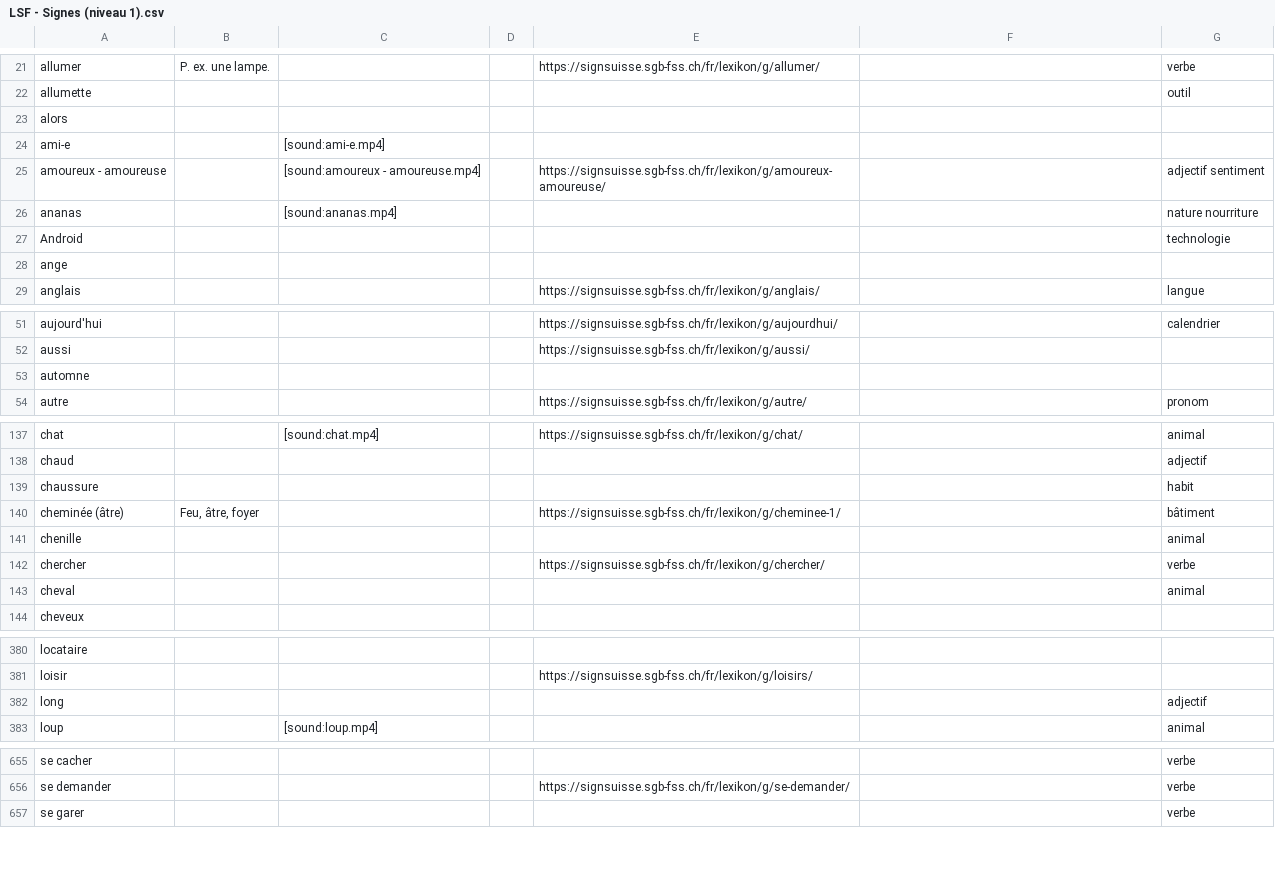
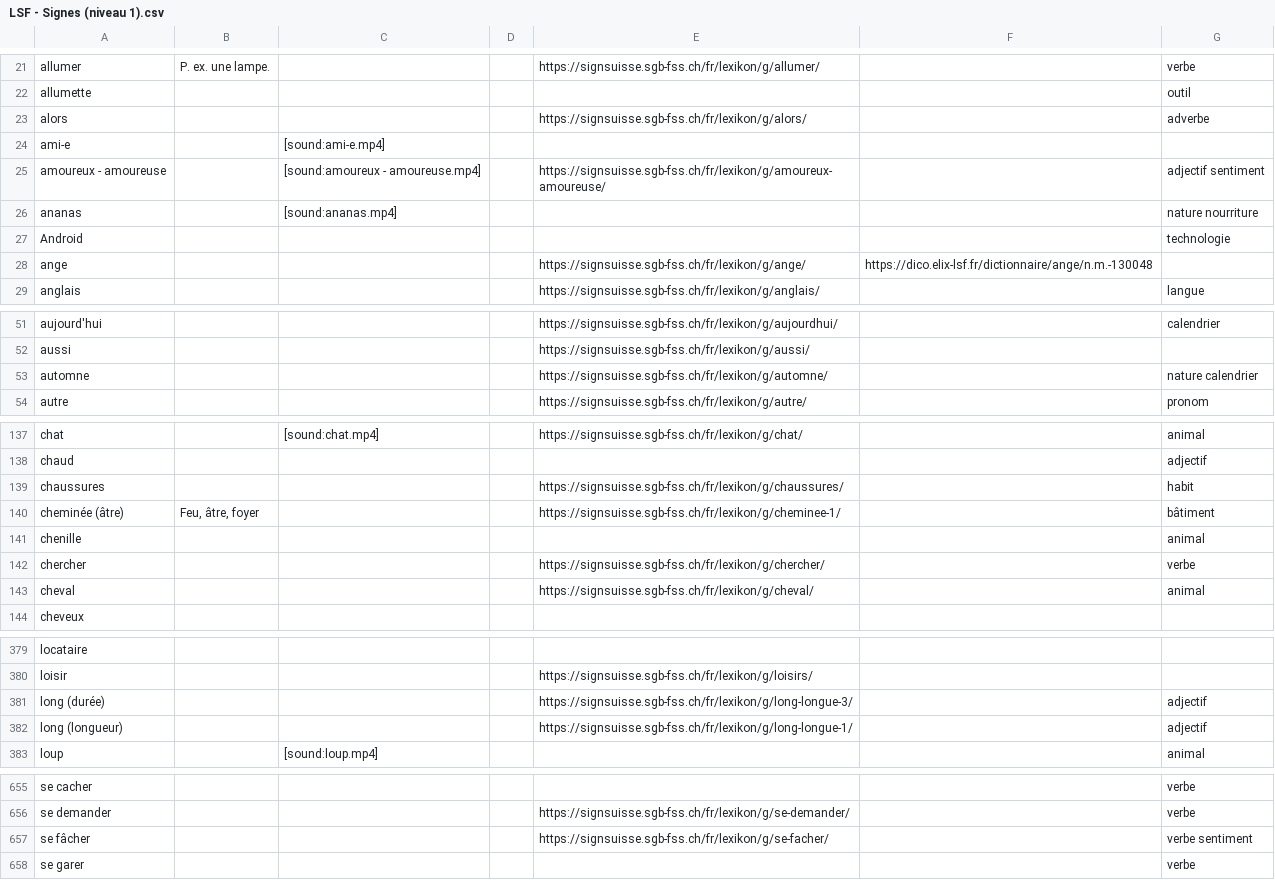
Before and after one commit to vichango/ressources-lsf, a CSV file: listes/LSF - Signes (niveau 1).csv, drawn as a sheet; only a part is shown, gaps mark what is left out; the diff covers the shown part only.

```diff
--- a/listes/LSF - Signes (niveau 1).csv
+++ b/listes/LSF - Signes (niveau 1).csv
@@ -22,3 +22,3 @@ allumer,P. ex. une lampe.,,,https://signsuisse.sgb-fss.ch/fr/lexikon/g/allumer/,
 allumette,,,,,,outil
-alors,,,,,,
+alors,,,,https://signsuisse.sgb-fss.ch/fr/lexikon/g/alors/,,adverbe
 ami-e,,[sound:ami-e.mp4],,,,
@@ -27,3 +27,3 @@ ananas,,[sound:ananas.mp4],,,,nature nourriture
 Android,,,,,,technologie
-ange,,,,,,
+ange,,,,https://signsuisse.sgb-fss.ch/fr/lexikon/g/ange/,https://dico.elix-lsf.fr/dictionnaire/ange/n.m.-130048,
 anglais,,,,https://signsuisse.sgb-fss.ch/fr/lexikon/g/anglais/,,langue
@@ -52,3 +52,3 @@ aujourd'hui,,,,https://signsuisse.sgb-fss.ch/fr/lexikon/g/aujourdhui/,,calendrie
 aussi,,,,https://signsuisse.sgb-fss.ch/fr/lexikon/g/aussi/,,
-automne,,,,,,
+automne,,,,https://signsuisse.sgb-fss.ch/fr/lexikon/g/automne/,,nature calendrier
 autre,,,,https://signsuisse.sgb-fss.ch/fr/lexikon/g/autre/,,pronom
@@ -138,3 +138,3 @@ chat,,[sound:chat.mp4],,https://signsuisse.sgb-fss.ch/fr/lexikon/g/chat/,,animal
 chaud,,,,,,adjectif
-chaussure,,,,,,habit
+chaussures,,,,https://signsuisse.sgb-fss.ch/fr/lexikon/g/chaussures/,,habit
 cheminée (âtre),"Feu, âtre, foyer",,,https://signsuisse.sgb-fss.ch/fr/lexikon/g/cheminee-1/,,bâtiment
@@ -142,3 +142,3 @@ chenille,,,,,,animal
 chercher,,,,https://signsuisse.sgb-fss.ch/fr/lexikon/g/chercher/,,verbe
-cheval,,,,,,animal
+cheval,,,,https://signsuisse.sgb-fss.ch/fr/lexikon/g/cheval/,,animal
 cheveux,,,,,,
@@ -381,3 +380,4 @@ locataire,,,,,,
 loisir,,,,https://signsuisse.sgb-fss.ch/fr/lexikon/g/loisirs/,,
-long,,,,,,adjectif
+long (durée),,,,https://signsuisse.sgb-fss.ch/fr/lexikon/g/long-longue-3/,,adjectif
+long (longueur),,,,https://signsuisse.sgb-fss.ch/fr/lexikon/g/long-longue-1/,,adjectif
 loup,,[sound:loup.mp4],,,,animal
@@ -656,2 +656,3 @@ se cacher,,,,,,verbe
 se demander,,,,https://signsuisse.sgb-fss.ch/fr/lexikon/g/se-demander/,,verbe
+se fâcher,,,,https://signsuisse.sgb-fss.ch/fr/lexikon/g/se-facher/,,verbe sentiment
 se garer,,,,,,verbe
```
Also changed, not shown: 1 removed row and 22 edited cells elsewhere in this file, listes/LSF - Signes (niveau 2).csv, listes/LSF - Signes.csv.
